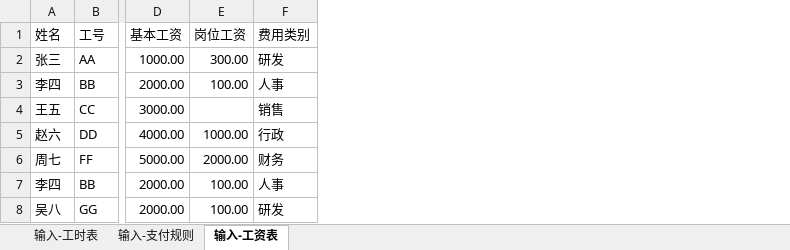
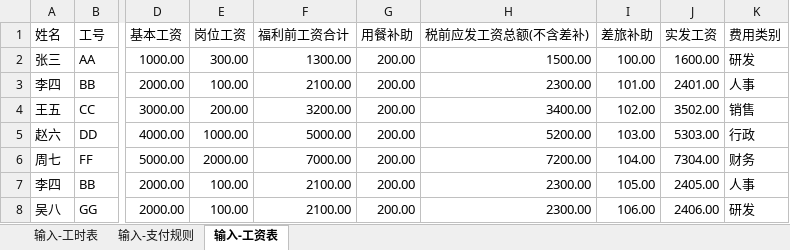
Before and after one commit to kanzihuang/ai-labs, an Excel workbook: cursor/excel-splitter/input/项目成本.xlsx, sheet 输入-工资表, drawn as a sheet; only a part is shown, gaps mark what is left out; values as stored, in another font and other column widths than the file's, no borders; the diff names each change by its address in the sheet, - before the commit and + after, or states it on an @@ line.

```diff
--- a/cursor/excel-splitter/input/项目成本.xlsx (sheet 输入-工资表)
+++ b/cursor/excel-splitter/input/项目成本.xlsx (sheet 输入-工资表)
+column F (福利前工资合计), rows 2-8: 1300.00 | 2100.00 | 3200.00 | 5000.00 | 7000.00 | 2100.00 | 2100.00
+column G (用餐补助), rows 2-8: all 200.00
+column H (税前应发工资总额(不含差补)), rows 2-8: 1500.00 | 2300.00 | 3400.00 | 5200.00 | 7200.00 | 2300.00 | 2300.00
+column I (差旅补助), rows 2-8: 100.00 | 101.00 | 102.00 | 103.00 | 104.00 | 105.00 | 106.00
+column J (实发工资), rows 2-8: 1600.00 | 2401.00 | 3502.00 | 5303.00 | 7304.00 | 2405.00 | 2406.00
-E4 (岗位工资): (empty)
+E4 (岗位工资): 200.00
```
Also changed, not shown: sheet 输入-支付规则, 4 other files.
